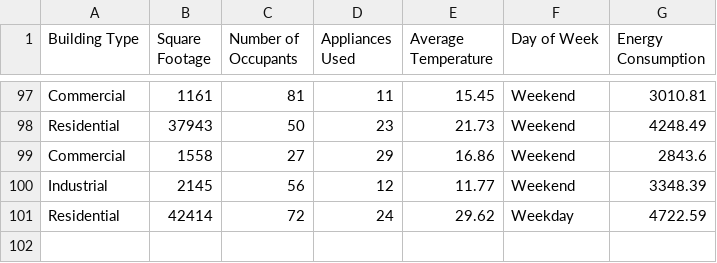
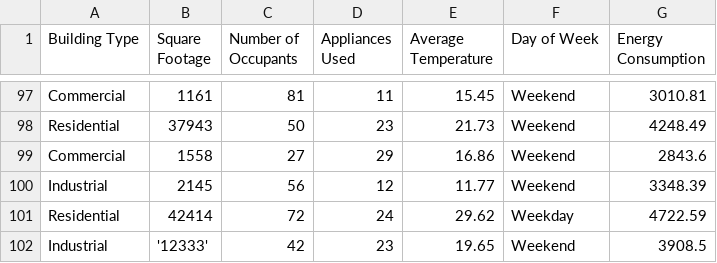
Before and after one commit to arya-pratish/energy_consumption, a CSV file: ml_model/data.csv, drawn as a sheet; only a part is shown, gaps mark what is left out; the diff names each change by its address in the sheet, - before the commit and + after, or states it on an @@ line.

Commit message:
Added a entry in data.csv

```diff
--- a/ml_model/data.csv
+++ b/ml_model/data.csv
+row 102: Industrial | '12333' | 42 | 23 | 19.65 | Weekend | 3908.5
```
